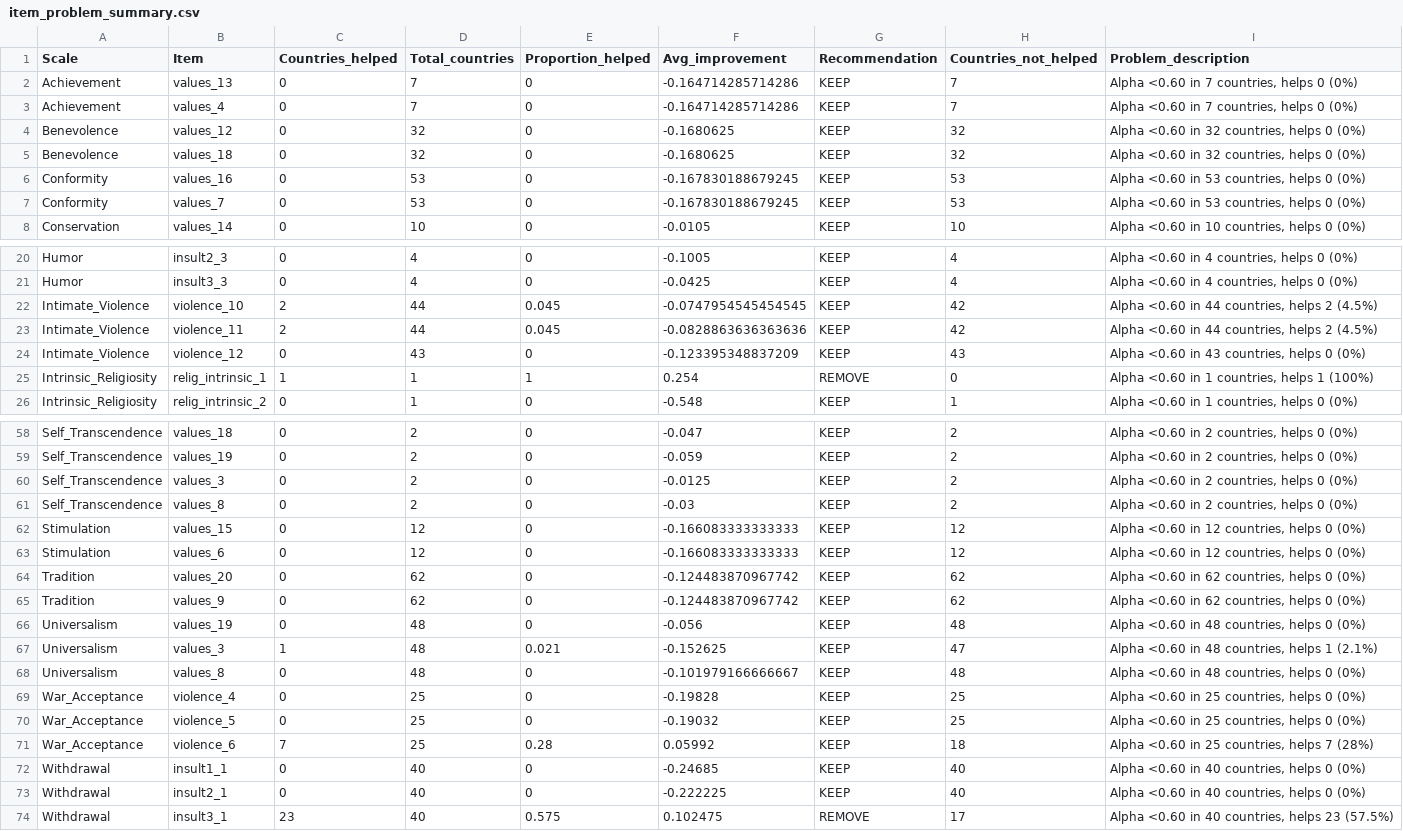
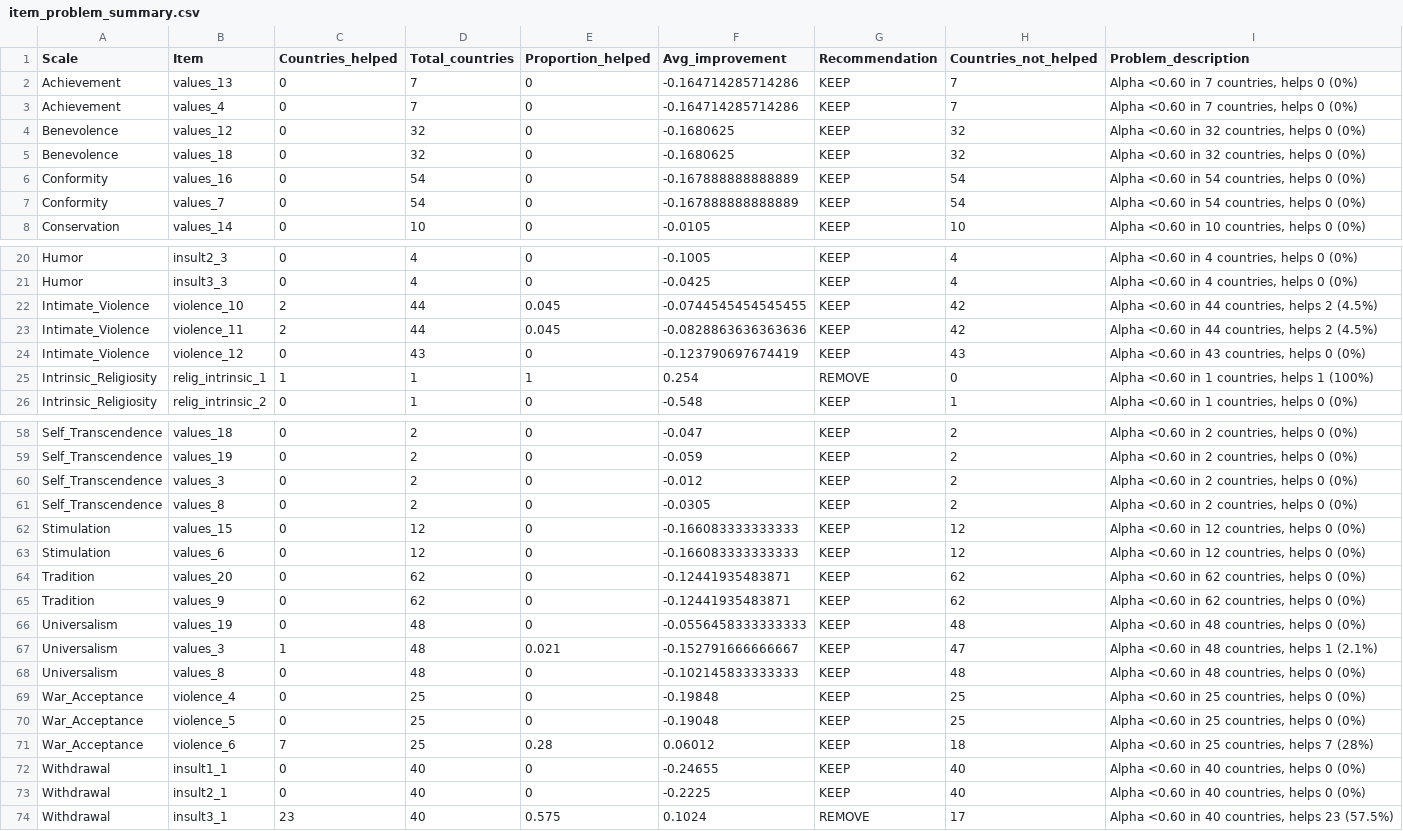
Before and after one commit to psysciacc/JTF002-DHF, a CSV file: reproducible_analyses/output/item_problem_summary.csv, drawn as a sheet; only a part is shown, gaps mark what is left out; the diff covers the shown part only.

```diff
--- a/reproducible_analyses/output/item_problem_summary.csv
+++ b/reproducible_analyses/output/item_problem_summary.csv
@@ -5,4 +5,4 @@
 "Benevolence","values_18",0,32,0,-0.1680625,"KEEP",32,"Alpha <0.60 in 32 countries, helps 0 (0%)"
-"Conformity","values_16",0,53,0,-0.167830188679245,"KEEP",53,"Alpha <0.60 in 53 countries, helps 0 (0%)"
-"Conformity","values_7",0,53,0,-0.167830188679245,"KEEP",53,"Alpha <0.60 in 53 countries, helps 0 (0%)"
+"Conformity","values_16",0,54,0,-0.167888888888889,"KEEP",54,"Alpha <0.60 in 54 countries, helps 0 (0%)"
+"Conformity","values_7",0,54,0,-0.167888888888889,"KEEP",54,"Alpha <0.60 in 54 countries, helps 0 (0%)"
 "Conservation","values_14",0,10,0,-0.0105,"KEEP",10,"Alpha <0.60 in 10 countries, helps 0 (0%)"
@@ -21,5 +21,5 @@
 "Humor","insult3_3",0,4,0,-0.0425,"KEEP",4,"Alpha <0.60 in 4 countries, helps 0 (0%)"
-"Intimate_Violence","violence_10",2,44,0.045,-0.0747954545454545,"KEEP",42,"Alpha <0.60 in 44 countries, helps 2 (4.5%)"
+"Intimate_Violence","violence_10",2,44,0.045,-0.0744545454545455,"KEEP",42,"Alpha <0.60 in 44 countries, helps 2 (4.5%)"
 "Intimate_Violence","violence_11",2,44,0.045,-0.0828863636363636,"KEEP",42,"Alpha <0.60 in 44 countries, helps 2 (4.5%)"
-"Intimate_Violence","violence_12",0,43,0,-0.123395348837209,"KEEP",43,"Alpha <0.60 in 43 countries, helps 0 (0%)"
+"Intimate_Violence","violence_12",0,43,0,-0.123790697674419,"KEEP",43,"Alpha <0.60 in 43 countries, helps 0 (0%)"
 "Intrinsic_Religiosity","relig_intrinsic_1",1,1,1,0.254,"REMOVE",0,"Alpha <0.60 in 1 countries, helps 1 (100%)"
@@ -59,16 +59,16 @@
 "Self_Transcendence","values_19",0,2,0,-0.059,"KEEP",2,"Alpha <0.60 in 2 countries, helps 0 (0%)"
-"Self_Transcendence","values_3",0,2,0,-0.0125,"KEEP",2,"Alpha <0.60 in 2 countries, helps 0 (0%)"
-"Self_Transcendence","values_8",0,2,0,-0.03,"KEEP",2,"Alpha <0.60 in 2 countries, helps 0 (0%)"
+"Self_Transcendence","values_3",0,2,0,-0.012,"KEEP",2,"Alpha <0.60 in 2 countries, helps 0 (0%)"
+"Self_Transcendence","values_8",0,2,0,-0.0305,"KEEP",2,"Alpha <0.60 in 2 countries, helps 0 (0%)"
 "Stimulation","values_15",0,12,0,-0.166083333333333,"KEEP",12,"Alpha <0.60 in 12 countries, helps 0 (0%)"
 "Stimulation","values_6",0,12,0,-0.166083333333333,"KEEP",12,"Alpha <0.60 in 12 countries, helps 0 (0%)"
-"Tradition","values_20",0,62,0,-0.124483870967742,"KEEP",62,"Alpha <0.60 in 62 countries, helps 0 (0%)"
-"Tradition","values_9",0,62,0,-0.124483870967742,"KEEP",62,"Alpha <0.60 in 62 countries, helps 0 (0%)"
-"Universalism","values_19",0,48,0,-0.056,"KEEP",48,"Alpha <0.60 in 48 countries, helps 0 (0%)"
-"Universalism","values_3",1,48,0.021,-0.152625,"KEEP",47,"Alpha <0.60 in 48 countries, helps 1 (2.1%)"
-"Universalism","values_8",0,48,0,-0.101979166666667,"KEEP",48,"Alpha <0.60 in 48 countries, helps 0 (0%)"
-"War_Acceptance","violence_4",0,25,0,-0.19828,"KEEP",25,"Alpha <0.60 in 25 countries, helps 0 (0%)"
-"War_Acceptance","violence_5",0,25,0,-0.19032,"KEEP",25,"Alpha <0.60 in 25 countries, helps 0 (0%)"
-"War_Acceptance","violence_6",7,25,0.28,0.05992,"KEEP",18,"Alpha <0.60 in 25 countries, helps 7 (28%)"
-"Withdrawal","insult1_1",0,40,0,-0.24685,"KEEP",40,"Alpha <0.60 in 40 countries, helps 0 (0%)"
-"Withdrawal","insult2_1",0,40,0,-0.222225,"KEEP",40,"Alpha <0.60 in 40 countries, helps 0 (0%)"
-"Withdrawal","insult3_1",23,40,0.575,0.102475,"REMOVE",17,"Alpha <0.60 in 40 countries, helps 23 (57.5%)"
+"Tradition","values_20",0,62,0,-0.12441935483871,"KEEP",62,"Alpha <0.60 in 62 countries, helps 0 (0%)"
+"Tradition","values_9",0,62,0,-0.12441935483871,"KEEP",62,"Alpha <0.60 in 62 countries, helps 0 (0%)"
+"Universalism","values_19",0,48,0,-0.0556458333333333,"KEEP",48,"Alpha <0.60 in 48 countries, helps 0 (0%)"
+"Universalism","values_3",1,48,0.021,-0.152791666666667,"KEEP",47,"Alpha <0.60 in 48 countries, helps 1 (2.1%)"
+"Universalism","values_8",0,48,0,-0.102145833333333,"KEEP",48,"Alpha <0.60 in 48 countries, helps 0 (0%)"
+"War_Acceptance","violence_4",0,25,0,-0.19848,"KEEP",25,"Alpha <0.60 in 25 countries, helps 0 (0%)"
+"War_Acceptance","violence_5",0,25,0,-0.19048,"KEEP",25,"Alpha <0.60 in 25 countries, helps 0 (0%)"
+"War_Acceptance","violence_6",7,25,0.28,0.06012,"KEEP",18,"Alpha <0.60 in 25 countries, helps 7 (28%)"
+"Withdrawal","insult1_1",0,40,0,-0.24655,"KEEP",40,"Alpha <0.60 in 40 countries, helps 0 (0%)"
+"Withdrawal","insult2_1",0,40,0,-0.2225,"KEEP",40,"Alpha <0.60 in 40 countries, helps 0 (0%)"
+"Withdrawal","insult3_1",23,40,0.575,0.1024,"REMOVE",17,"Alpha <0.60 in 40 countries, helps 23 (57.5%)"
```
Also changed, not shown: 6 edited cells elsewhere in this file, reproducible_analyses/output/all_alpha_results.csv, reproducible_analyses/output/final_recommendations.csv, 6 other files.
